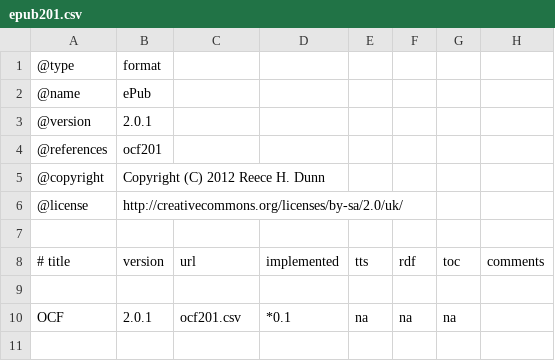
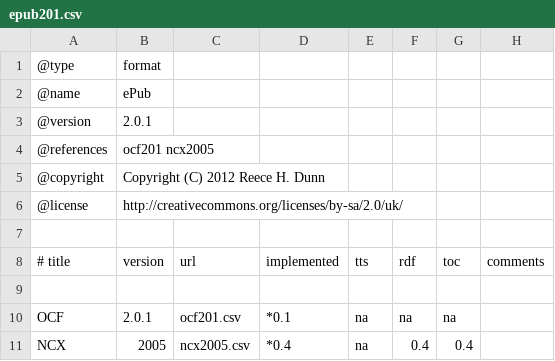
Before and after one commit to rhdunn/cainteoir-engine, a CSV file: docs/implementation-status/epub201.csv, drawn as a sheet.

Commit message:
document ePub 2.0.1 NCX table of content support

```diff
--- a/docs/implementation-status/epub201.csv
+++ b/docs/implementation-status/epub201.csv
@@ -3,3 +3,3 @@
 @version,2.0.1
-@references,ocf201
+@references,ocf201 ncx2005
 @copyright,Copyright (C) 2012 Reece H. Dunn
@@ -10 +10,2 @@
 OCF,2.0.1,ocf201.csv,*0.1,na,na,na,
+NCX,2005,ncx2005.csv,*0.4,na,0.4,0.4,
```
Also changed, not shown: docs/implementation-status/epub.csv, 6 other files.
